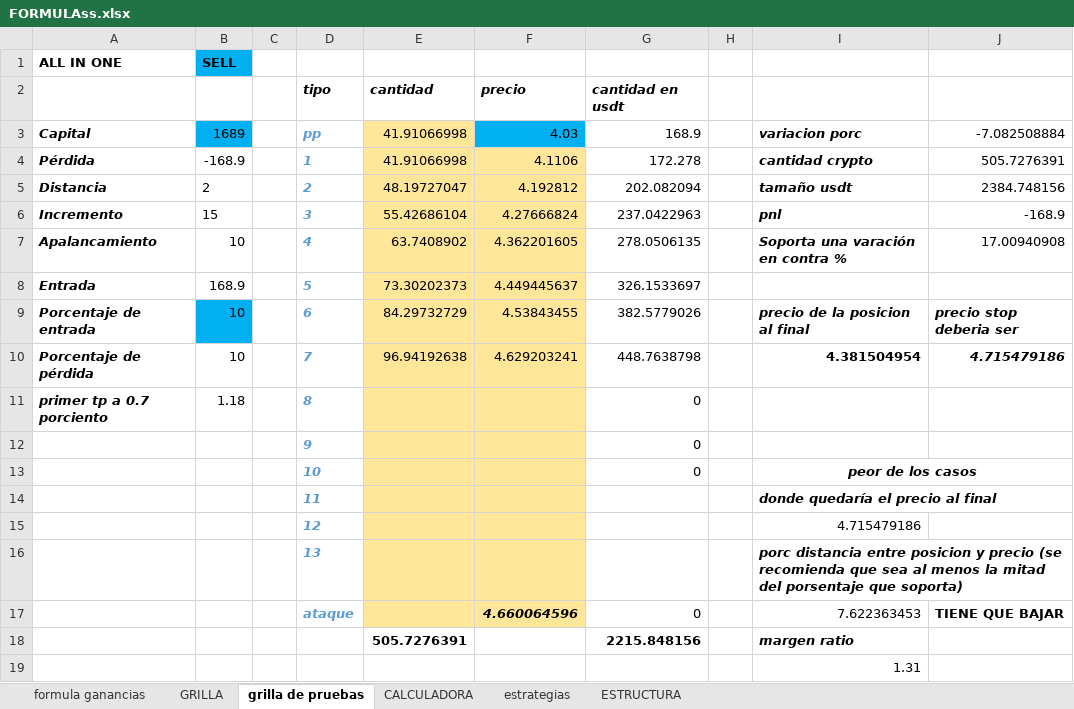
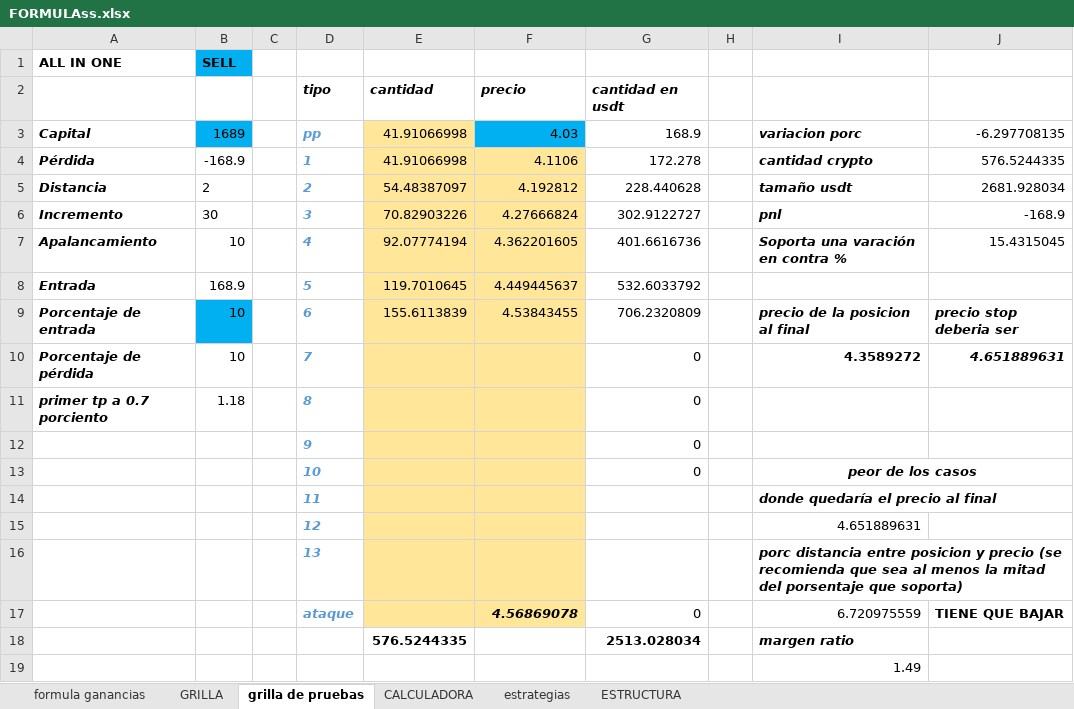
Before and after one commit to luisgomezzz/luchocrypto, an Excel workbook: SANTA3/FORMULAss.xlsx, sheet grilla de pruebas, drawn as a sheet; values as stored, in another font and other column widths than the file's, no borders; conditional formats not drawn; removed rows and columns are numbered as before the commit, all else as after; the diff names each change by its address in the sheet, - before the commit and + after, or states it on an @@ line.

```diff
--- a/SANTA3/FORMULAss.xlsx (sheet grilla de pruebas)
+++ b/SANTA3/FORMULAss.xlsx (sheet grilla de pruebas)
-J3: -7.082508884
+J3: -6.297708135
-J4: 505.7276391
+J4: 576.5244335
-E5: 48.19727047
+E5: 54.48387097
-G5: 202.082094
+G5: 228.440628
-J5: 2384.748156
+J5: 2681.928034
-B6: 15
+B6: 30
-E6: 55.42686104
+E6: 70.82903226
-G6: 237.0422963
+G6: 302.9122727
-E7: 63.7408902
+E7: 92.07774194
-G7: 278.0506135
+G7: 401.6616736
-J7: 17.00940908
+J7: 15.4315045
-E8: 73.30202373
+E8: 119.7010645
-G8: 326.1533697
+G8: 532.6033792
-E9: 84.29732729
+E9: 155.6113839
-G9: 382.5779026
+G9: 706.2320809
-E10: 96.94192638
+E10: (empty)
-F10: 4.629203241
+F10: (empty)
-G10: 448.7638798
+G10: 0
-I10: 4.381504954
+I10: 4.3589272
-J10: 4.715479186
+J10: 4.651889631
-I15: 4.715479186
+I15: 4.651889631
-F17: 4.660064596
+F17: 4.56869078
-I17: 7.622363453
+I17: 6.720975559
-row 18:  |  |  |  | 505.7276391 |  | 2215.848156 |  | margen ratio
+row 18:  |  |  |  | 576.5244335 |  | 2513.028034 |  | margen ratio
-I19: 1.31
+I19: 1.49
```
Also changed, not shown: sheet estrategias, 2 other files.
